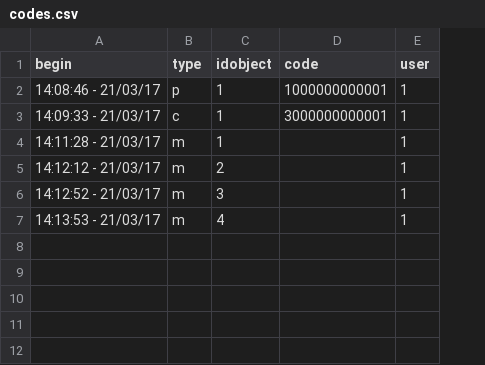
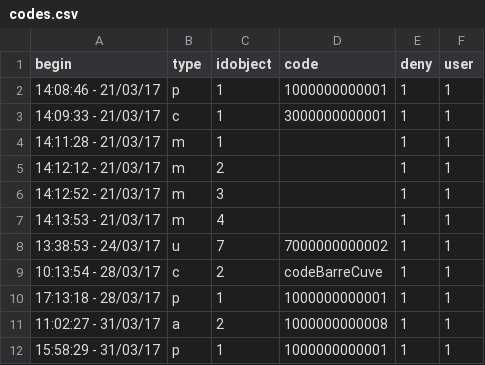
Before and after one commit to AKUINO/ELSA, a CSV file: csv/codes.csv, drawn as a sheet; the diff names each change by its address in the sheet, - before the commit and + after, or states it on an @@ line.

```diff
--- a/csv/codes.csv
+++ b/csv/codes.csv
+column E (deny), rows 2-7: all 1
+row 8: 13:38:53 - 24/03/17 | u | 7 | 7000000000002 | 1 | 1
+row 9: 10:13:54 - 28/03/17 | c | 2 | codeBarreCuve | 1 | 1
+row 10: 17:13:18 - 28/03/17 | p | 1 | 1000000000001 | 1 | 1
+row 11: 11:02:27 - 31/03/17 | a | 2 | 1000000000008 | 1 | 1
+row 12: 15:58:29 - 31/03/17 | p | 1 | 1000000000001 | 1 | 1
```
Also changed, not shown: 1 other file.
